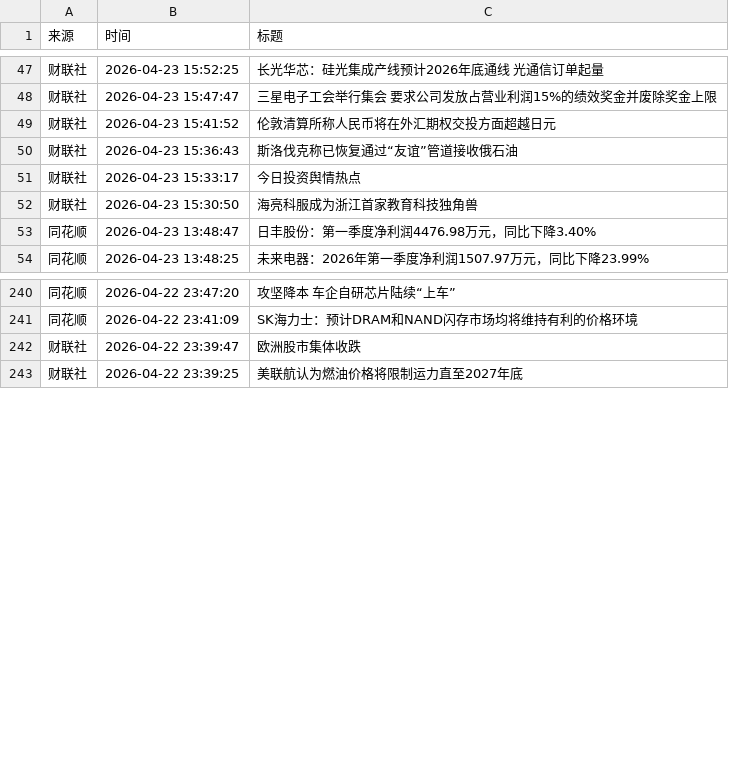
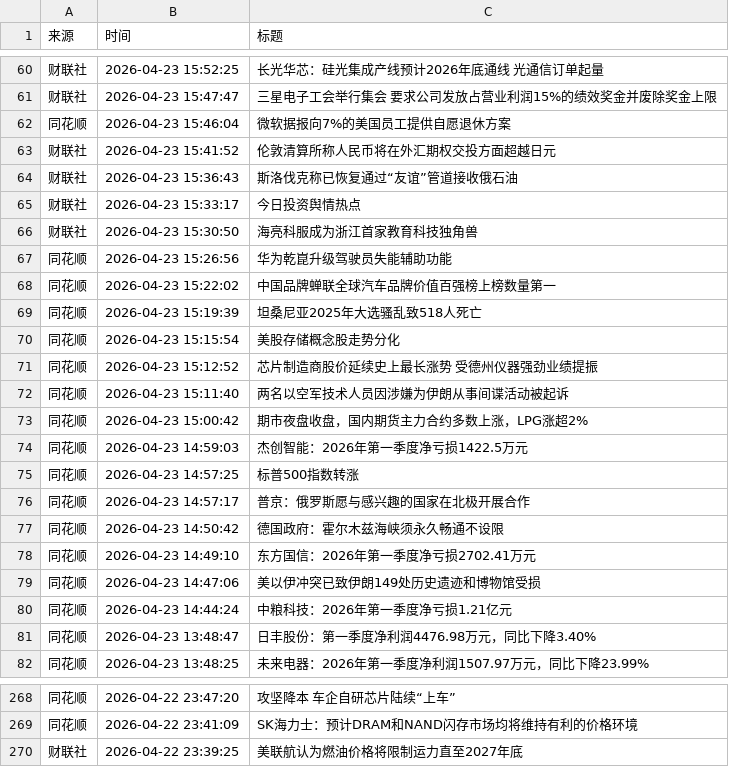
Before and after one commit to xiaoshuochangzai/huiboyanbao, a CSV file: 财经新闻数据/financial_news_archive-2026-04.csv, drawn as a sheet; only a part is shown, gaps mark what is left out; the diff covers the shown part only.

```diff
--- a/财经新闻数据/financial_news_archive-2026-04.csv
+++ b/财经新闻数据/financial_news_archive-2026-04.csv
@@ -48,2 +61,3 @@
 财联社,2026-04-23 15:47:47,三星电子工会举行集会 要求公司发放占营业利润15%的绩效奖金并废除奖金上限
+同花顺,2026-04-23 15:46:04,微软据报向7%的美国员工提供自愿退休方案
 财联社,2026-04-23 15:41:52,伦敦清算所称人民币将在外汇期权交投方面超越日元
@@ -52,2 +66,16 @@
 财联社,2026-04-23 15:30:50,海亮科服成为浙江首家教育科技独角兽
+同花顺,2026-04-23 15:26:56,华为乾崑升级驾驶员失能辅助功能
+同花顺,2026-04-23 15:22:02,中国品牌蝉联全球汽车品牌价值百强榜上榜数量第一
+同花顺,2026-04-23 15:19:39,坦桑尼亚2025年大选骚乱致518人死亡
+同花顺,2026-04-23 15:15:54,美股存储概念股走势分化
+同花顺,2026-04-23 15:12:52,芯片制造商股价延续史上最长涨势 受德州仪器强劲业绩提振
+同花顺,2026-04-23 15:11:40,两名以空军技术人员因涉嫌为伊朗从事间谍活动被起诉
+同花顺,2026-04-23 15:00:42,期市夜盘收盘，国内期货主力合约多数上涨，LPG涨超2%
+同花顺,2026-04-23 14:59:03,杰创智能：2026年第一季度净亏损1422.5万元
+同花顺,2026-04-23 14:57:25,标普500指数转涨
+同花顺,2026-04-23 14:57:17,普京：俄罗斯愿与感兴趣的国家在北极开展合作
+同花顺,2026-04-23 14:50:42,德国政府：霍尔木兹海峡须永久畅通不设限
+同花顺,2026-04-23 14:49:10,东方国信：2026年第一季度净亏损2702.41万元
+同花顺,2026-04-23 14:47:06,美以伊冲突已致伊朗149处历史遗迹和博物馆受损
+同花顺,2026-04-23 14:44:24,中粮科技：2026年第一季度净亏损1.21亿元
 同花顺,2026-04-23 13:48:47,日丰股份：第一季度净利润4476.98万元，同比下降3.40%
@@ -241,3 +269,2 @@
 同花顺,2026-04-22 23:41:09,SK海力士：预计DRAM和NAND闪存市场均将维持有利的价格环境
-财联社,2026-04-22 23:39:47,欧洲股市集体收跌
 财联社,2026-04-22 23:39:25,美联航认为燃油价格将限制运力直至2027年底
```
Also changed, not shown: 13 added rows and 5 moved rows elsewhere in this file, 4 other files.
